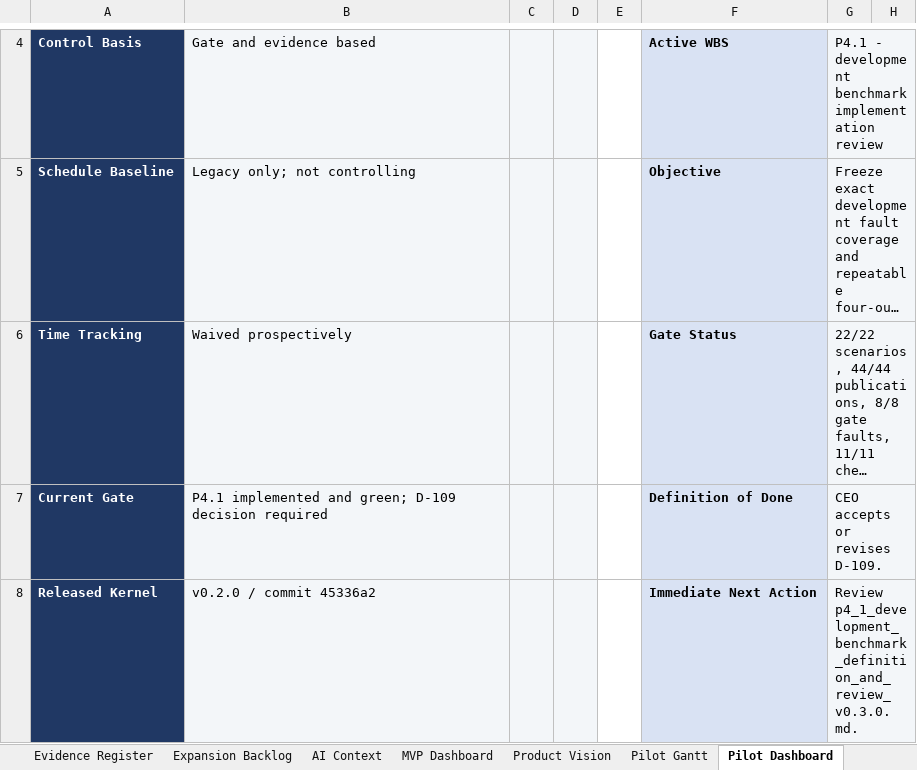
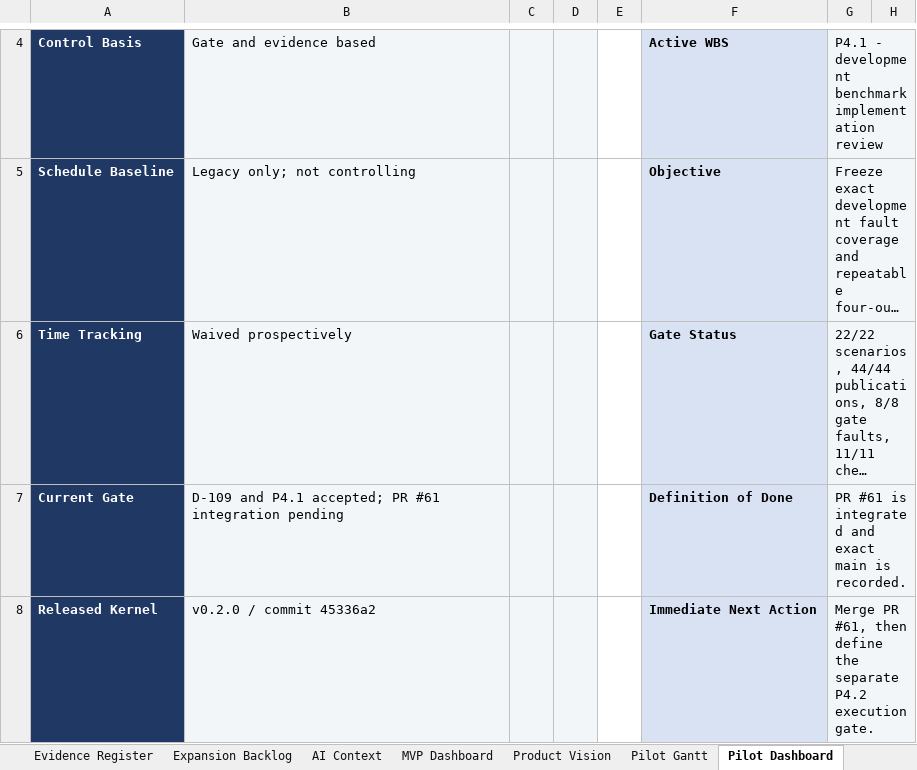
Before and after one commit to Jason-Jensen/mechanical-technical-document-evaluation-harness, an Excel workbook: gantt.xlsx, sheet Pilot Dashboard, drawn as a sheet; only a part is shown, gaps mark what is left out; long unchanged cells end in …; values as stored, in another font and other column widths than the file's, no borders; conditional formats not drawn; the diff covers the shown part only; the diff names each change by its address in the sheet, - before the commit and + after, or states it on an @@ line.

Commit message:
Accept D-109 and close P4.1

```diff
--- a/gantt.xlsx (sheet Pilot Dashboard)
+++ b/gantt.xlsx (sheet Pilot Dashboard)
-B7: P4.1 implemented and green; D-109 decision required
+B7: D-109 and P4.1 accepted; PR #61 integration pending
-G7: CEO accepts or revises D-109.
+G7: PR #61 is integrated and exact main is recorded.
-G8: Review p4_1_development_benchmark_definition_and_review_v0.3.0.md.
+G8: Merge PR #61, then define the separate P4.2 execution gate.
```
Also changed, not shown: 7 edited cells elsewhere in this sheet, sheet Pilot Gantt, sheet AI Context, sheet Evidence Register, sheet Start Here, sheet Risks & Issues, sheet Decision Register, charts or pictures, 5 other files.
